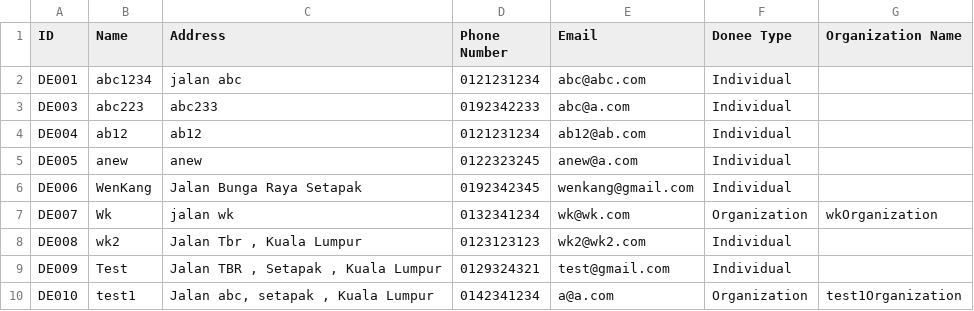
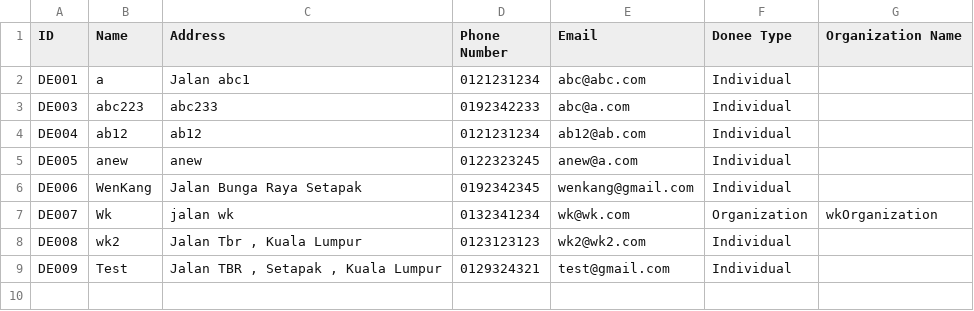
Before and after one commit to YewWenKang/Charity-Centre-Management-System, a CSV file: doneeData.csv, drawn as a sheet.

```diff
--- a/doneeData.csv
+++ b/doneeData.csv
@@ -1,3 +1,3 @@
 ID,Name,Address,Phone Number,Email,Donee Type,Organization Name
-DE001,abc1234,jalan abc,0121231234,abc@abc.com,Individual,
+DE001,a,Jalan abc1,0121231234,abc@abc.com,Individual,
 DE003,abc223,abc233,0192342233,abc@a.com,Individual,
@@ -9,2 +9 @@ DE008,wk2,"Jalan Tbr , Kuala Lumpur",0123123123,wk2@wk2.com,Individual,
 DE009,Test,"Jalan TBR , Setapak , Kuala Lumpur",0129324321,test@gmail.com,Individual,
-DE010,test1,"Jalan abc, setapak , Kuala Lumpur",0142341234,a@a.com,Organization,test1Organization
```
Also changed, not shown: donationDistribution.csv, 4 other files.
